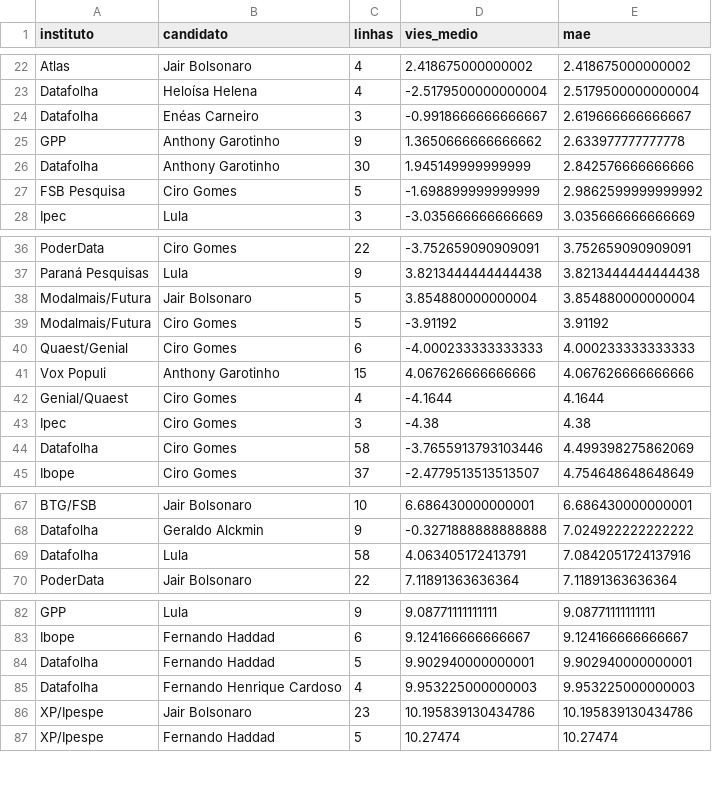
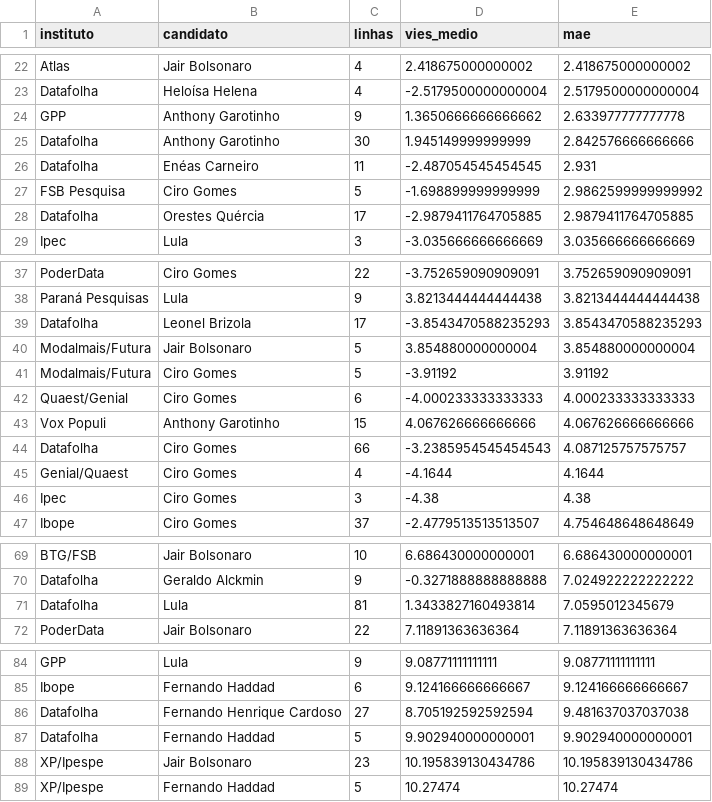
Before and after one commit to matheusassiso/previsao-de-eleicoes, a CSV file: data/processed/efeito_casa_instituto_candidato.csv, drawn as a sheet; only a part is shown, gaps mark what is left out.

```diff
--- a/data/processed/efeito_casa_instituto_candidato.csv
+++ b/data/processed/efeito_casa_instituto_candidato.csv
@@ -23,6 +23,7 @@ Atlas,Jair Bolsonaro,4,2.418675000000002,2.418675000000002
 Datafolha,Heloísa Helena,4,-2.5179500000000004,2.5179500000000004
-Datafolha,Enéas Carneiro,3,-0.9918666666666667,2.619666666666667
 GPP,Anthony Garotinho,9,1.3650666666666662,2.633977777777778
 Datafolha,Anthony Garotinho,30,1.945149999999999,2.842576666666666
+Datafolha,Enéas Carneiro,11,-2.487054545454545,2.931
 FSB Pesquisa,Ciro Gomes,5,-1.698899999999999,2.9862599999999992
+Datafolha,Orestes Quércia,17,-2.9879411764705885,2.9879411764705885
 Ipec,Lula,3,-3.035666666666669,3.035666666666669
@@ -37,2 +38,3 @@ PoderData,Ciro Gomes,22,-3.752659090909091,3.752659090909091
 Paraná Pesquisas,Lula,9,3.8213444444444438,3.8213444444444438
+Datafolha,Leonel Brizola,17,-3.8543470588235293,3.8543470588235293
 Modalmais/Futura,Jair Bolsonaro,5,3.854880000000004,3.854880000000004
@@ -41,5 +43,5 @@ Quaest/Genial,Ciro Gomes,6,-4.000233333333333,4.000233333333333
 Vox Populi,Anthony Garotinho,15,4.067626666666666,4.067626666666666
+Datafolha,Ciro Gomes,66,-3.2385954545454543,4.087125757575757
 Genial/Quaest,Ciro Gomes,4,-4.1644,4.1644
 Ipec,Ciro Gomes,3,-4.38,4.38
-Datafolha,Ciro Gomes,58,-3.7655913793103446,4.499398275862069
 Ibope,Ciro Gomes,37,-2.4779513513513507,4.754648648648649
@@ -68,3 +70,3 @@ BTG/FSB,Jair Bolsonaro,10,6.686430000000001,6.686430000000001
 Datafolha,Geraldo Alckmin,9,-0.3271888888888888,7.024922222222222
-Datafolha,Lula,58,4.063405172413791,7.0842051724137916
+Datafolha,Lula,81,1.3433827160493814,7.0595012345679
 PoderData,Jair Bolsonaro,22,7.11891363636364,7.11891363636364
@@ -83,4 +85,4 @@ GPP,Lula,9,9.08771111111111,9.08771111111111
 Ibope,Fernando Haddad,6,9.124166666666667,9.124166666666667
+Datafolha,Fernando Henrique Cardoso,27,8.705192592592594,9.481637037037038
 Datafolha,Fernando Haddad,5,9.902940000000001,9.902940000000001
-Datafolha,Fernando Henrique Cardoso,4,9.953225000000003,9.953225000000003
 XP/Ipespe,Jair Bolsonaro,23,10.195839130434786,10.195839130434786
```
Also changed, not shown: data/processed/auditoria_fontes.csv, data/processed/backtest_janelas.csv, 31 other files.
